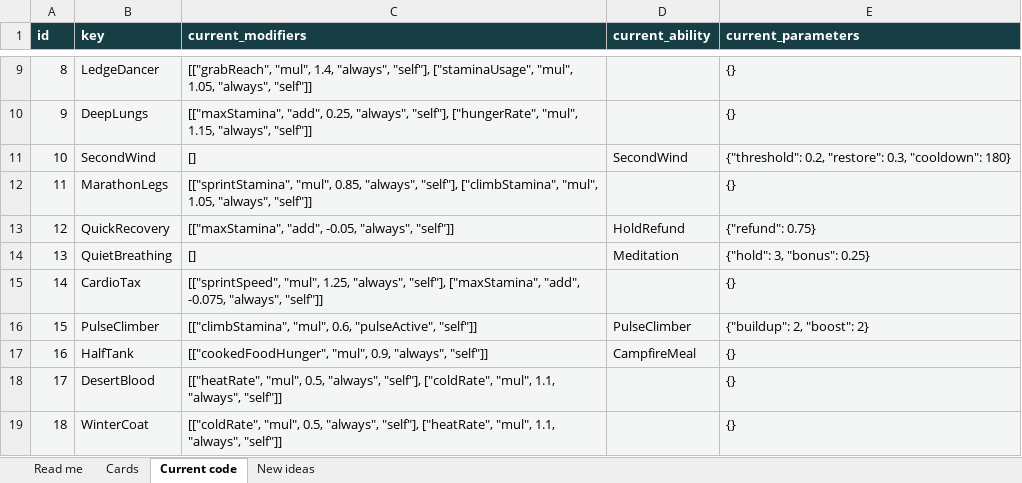
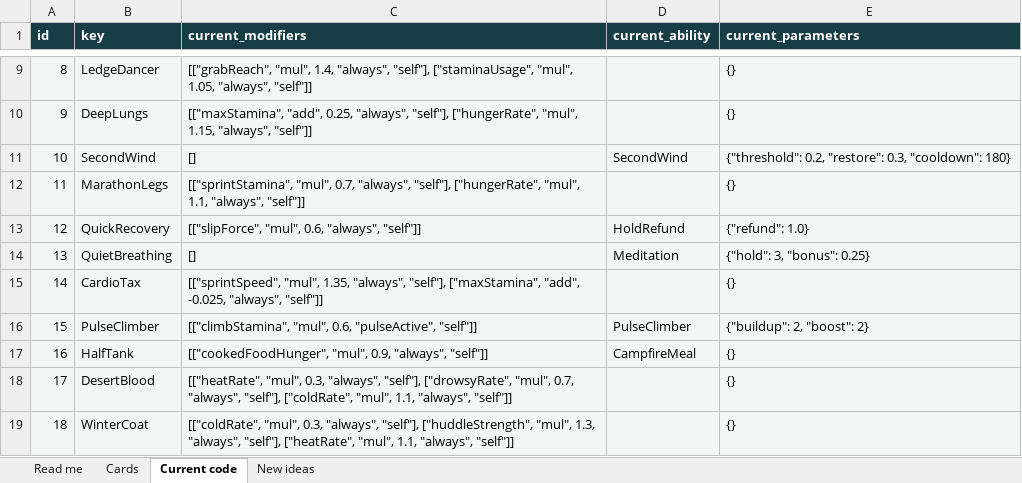
Before and after one commit to NotNic182/PeakCampfireCards, an Excel workbook: design/editable/card-editing.xlsx, sheet Current code, drawn as a sheet; only a part is shown, gaps mark what is left out; values as stored, in another font and other column widths than the file's, no borders; the diff covers the shown part only; the diff names each change by its address in the sheet, - before the commit and + after, or states it on an @@ line.

```diff
--- a/design/editable/card-editing.xlsx (sheet Current code)
+++ b/design/editable/card-editing.xlsx (sheet Current code)
-C12 (current_modifiers): [["sprintStamina", "mul", 0.85, "always", "self"], ["climbStamina", "mul", 1.05, "always", "self"]]
+C12 (current_modifiers): [["sprintStamina", "mul", 0.7, "always", "self"], ["hungerRate", "mul", 1.1, "always", "self"]]
-C13 (current_modifiers): [["maxStamina", "add", -0.05, "always", "self"]]
+C13 (current_modifiers): [["slipForce", "mul", 0.6, "always", "self"]]
-E13 (current_parameters): {"refund": 0.75}
+E13 (current_parameters): {"refund": 1.0}
-C15 (current_modifiers): [["sprintSpeed", "mul", 1.25, "always", "self"], ["maxStamina", "add", -0.075, "always", "self"]]
+C15 (current_modifiers): [["sprintSpeed", "mul", 1.35, "always", "self"], ["maxStamina", "add", -0.025, "always", "self"]]
-C18 (current_modifiers): [["heatRate", "mul", 0.5, "always", "self"],…
+C18 (current_modifiers): [["heatRate", "mul", 0.3, "always", "self"], ["drowsyRate", "mul", 0.7, "always", "self"],…
-C19 (current_modifiers): [["coldRate", "mul", 0.5, "always", "self"],…
+C19 (current_modifiers): [["coldRate", "mul", 0.3, "always", "self"], ["huddleStrength", "mul", 1.3, "always", "self"],…
```
Also changed, not shown: 16 edited cells elsewhere in this sheet, sheet Cards, sheet Read me, design/editable/card-sheet.xlsx, 14 other files.
